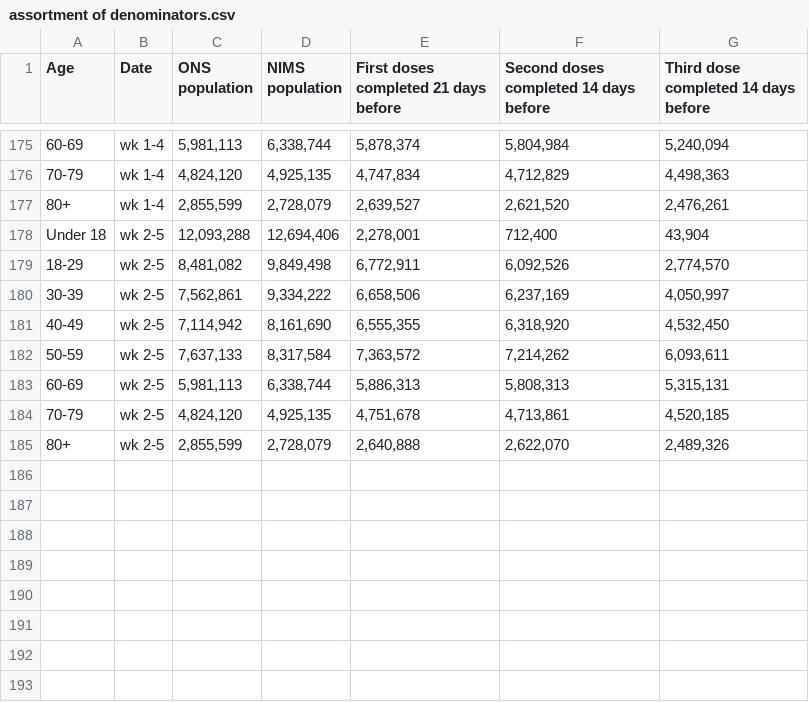
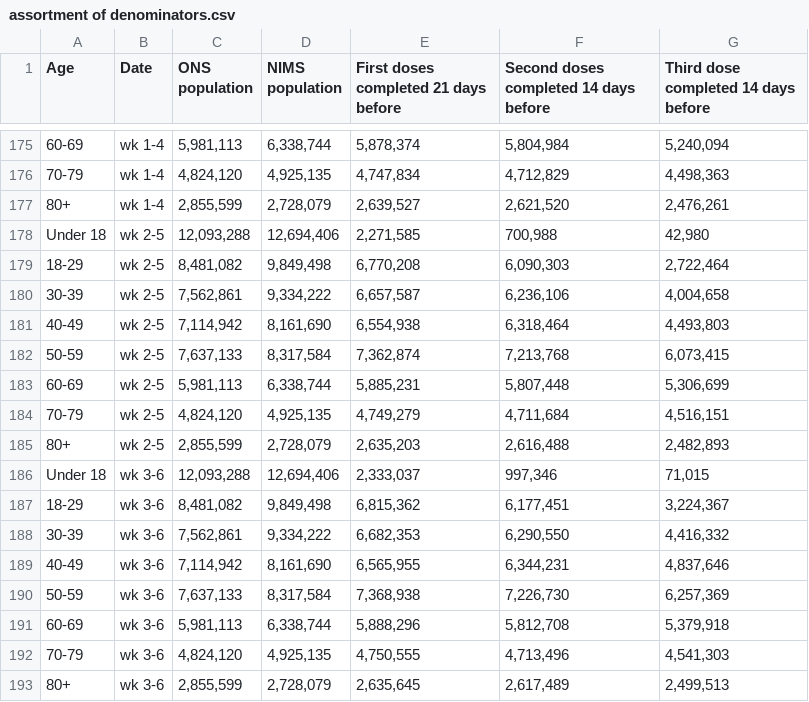
Before and after one commit to PaulMainwood/vaccine-surveillance-reports, a CSV file: assortment of denominators.csv, drawn as a sheet; only a part is shown, gaps mark what is left out; the diff names each change by its address in the sheet, - before the commit and + after, or states it on an @@ line.

```diff
--- a/assortment of denominators.csv
+++ b/assortment of denominators.csv
-E178: 2,278,001
+E178: 2,271,585
-F178: 712,400
+F178: 700,988
-G178: 43,904
+G178: 42,980
-E179: 6,772,911
+E179: 6,770,208
-F179: 6,092,526
+F179: 6,090,303
-G179: 2,774,570
+G179: 2,722,464
-E180: 6,658,506
+E180: 6,657,587
-F180: 6,237,169
+F180: 6,236,106
-G180: 4,050,997
+G180: 4,004,658
-E181: 6,555,355
+E181: 6,554,938
-F181: 6,318,920
+F181: 6,318,464
-G181: 4,532,450
+G181: 4,493,803
-E182: 7,363,572
+E182: 7,362,874
-F182: 7,214,262
+F182: 7,213,768
-G182: 6,093,611
+G182: 6,073,415
-E183: 5,886,313
+E183: 5,885,231
-F183: 5,808,313
+F183: 5,807,448
-G183: 5,315,131
+G183: 5,306,699
-E184: 4,751,678
+E184: 4,749,279
-F184: 4,713,861
+F184: 4,711,684
-G184: 4,520,185
+G184: 4,516,151
-E185: 2,640,888
+E185: 2,635,203
-F185: 2,622,070
+F185: 2,616,488
-G185: 2,489,326
+G185: 2,482,893
+row 186: Under 18 | wk 3-6 | 12,093,288 | 12,694,406 | 2,333,037 | 997,346 | 71,015
+row 187: 18-29 | wk 3-6 | 8,481,082 | 9,849,498 | 6,815,362 | 6,177,451 | 3,224,367
+row 188: 30-39 | wk 3-6 | 7,562,861 | 9,334,222 | 6,682,353 | 6,290,550 | 4,416,332
+row 189: 40-49 | wk 3-6 | 7,114,942 | 8,161,690 | 6,565,955 | 6,344,231 | 4,837,646
+row 190: 50-59 | wk 3-6 | 7,637,133 | 8,317,584 | 7,368,938 | 7,226,730 | 6,257,369
+row 191: 60-69 | wk 3-6 | 5,981,113 | 6,338,744 | 5,888,296 | 5,812,708 | 5,379,918
+row 192: 70-79 | wk 3-6 | 4,824,120 | 4,925,135 | 4,750,555 | 4,713,496 | 4,541,303
+row 193: 80+ | wk 3-6 | 2,855,599 | 2,728,079 | 2,635,645 | 2,617,489 | 2,499,513
```
Also changed, not shown: vaccine surveillance.csv.
